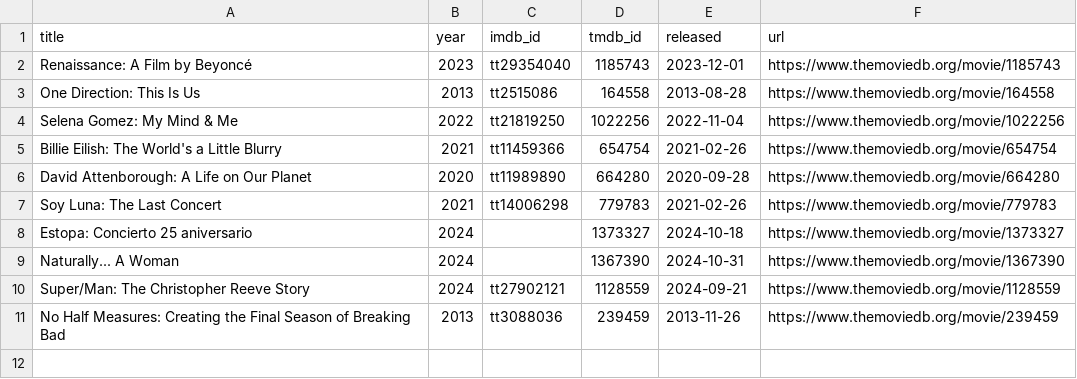
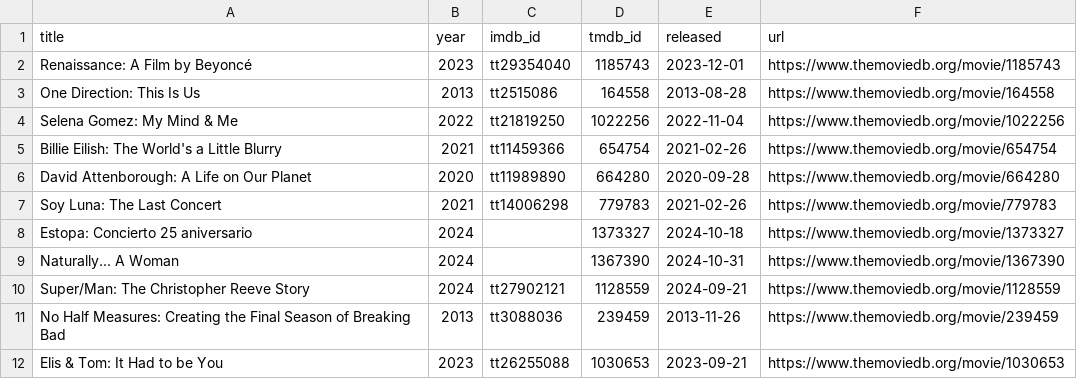
Before and after one commit to ThatMovieGuyOriginal/movie-feeds, a CSV file: movies/previously_used_movies.csv, drawn as a sheet; the diff names each change by its address in the sheet, - before the commit and + after, or states it on an @@ line.

```diff
--- a/movies/previously_used_movies.csv
+++ b/movies/previously_used_movies.csv
+row 12: Elis & Tom: It Had to be You | 2023 | tt26255088 | 1030653 | 2023-09-21 | https://www.themoviedb.org/movie/1030653
```
Also changed, not shown: movies/daily_discovery.csv.
